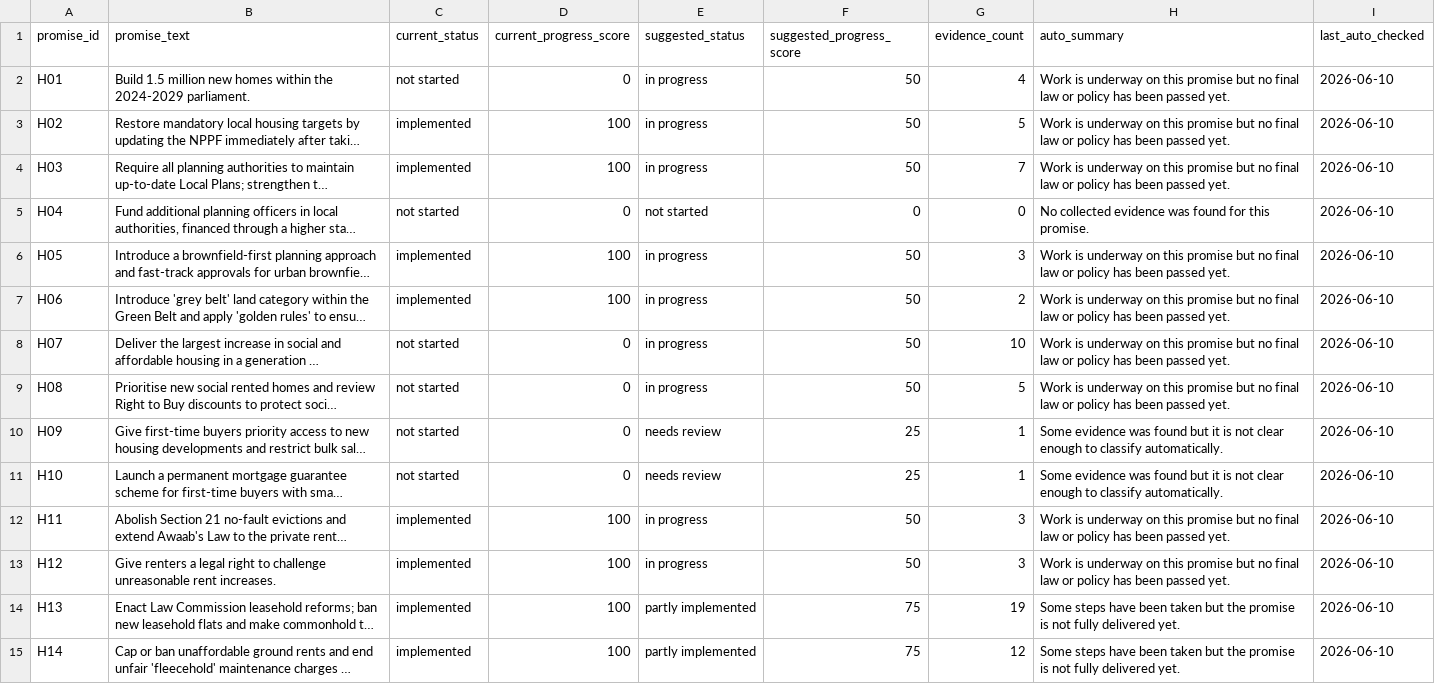
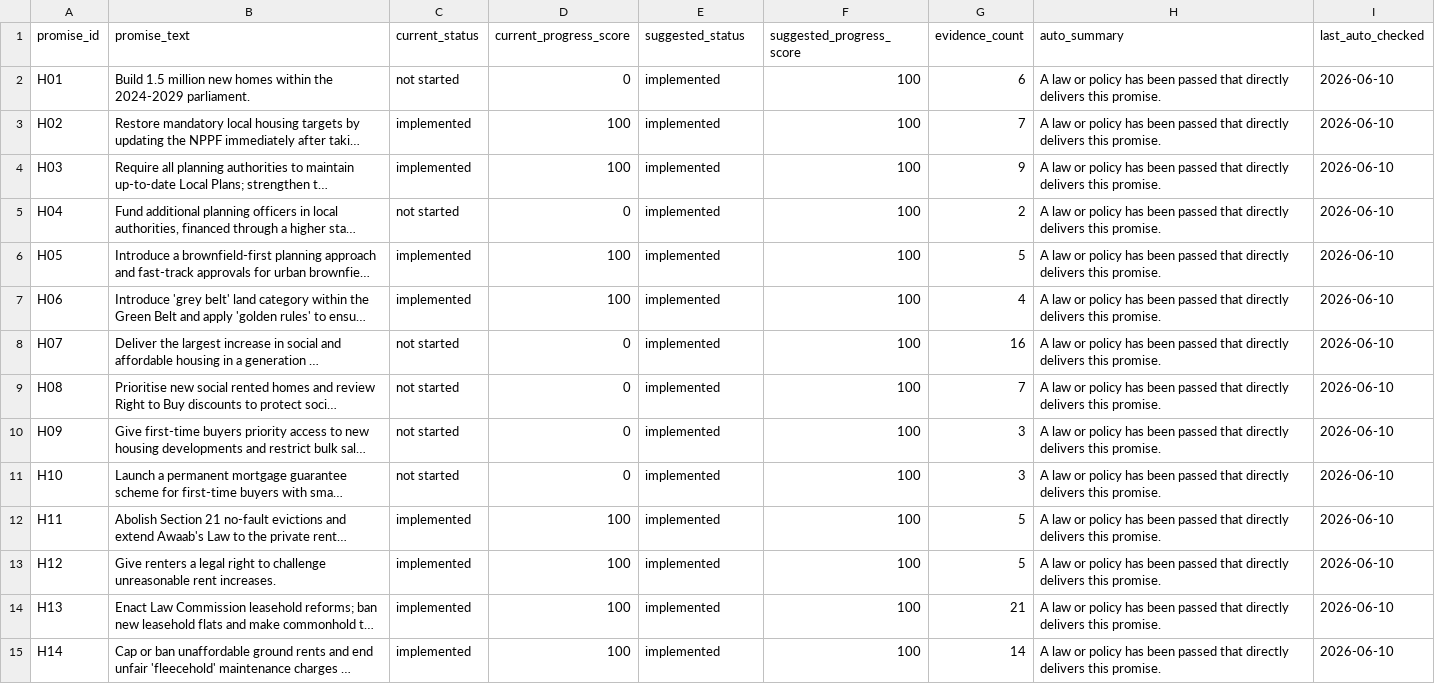
Before and after one commit to darkoutsideale-dev/uk-labour-promise-tracker, a CSV file: promise-tracker-website/data/promise_status_suggestions.csv, drawn as a sheet; only a part is shown; long unchanged cells end in …; the diff covers the shown part only; the diff names each change by its address in the sheet, - before the commit and + after, or states it on an @@ line.

```diff
--- a/promise-tracker-website/data/promise_status_suggestions.csv
+++ b/promise-tracker-website/data/promise_status_suggestions.csv
-E2:E4 (suggested_status): in progress
+E2:E4 (suggested_status): implemented
-F2:F4 (suggested_progress_score): 50
+F2:F4 (suggested_progress_score): 100
-G2 (evidence_count): 4
+G2 (evidence_count): 6
-H2:H4 (auto_summary): Work is underway on this promise but no final law or policy has been passed yet.
+H2:H4 (auto_summary): A law or policy has been passed that directly delivers this promise.
-G3 (evidence_count): 5
+G3 (evidence_count): 7
-G4 (evidence_count): 7
+G4 (evidence_count): 9
-E5 (suggested_status): not started
+E5 (suggested_status): implemented
-F5 (suggested_progress_score): 0
+F5 (suggested_progress_score): 100
-G5 (evidence_count): 0
+G5 (evidence_count): 2
-H5 (auto_summary): No collected evidence was found for this promise.
+H5 (auto_summary): A law or policy has been passed that directly delivers this promise.
-E6:E9 (suggested_status): in progress
+E6:E9 (suggested_status): implemented
-F6:F9 (suggested_progress_score): 50
+F6:F9 (suggested_progress_score): 100
-G6 (evidence_count): 3
+G6 (evidence_count): 5
-H6:H9 (auto_summary): Work is underway on this promise but no final law or policy has been passed yet.
+H6:H9 (auto_summary): A law or policy has been passed that directly delivers this promise.
-G7 (evidence_count): 2
+G7 (evidence_count): 4
-G8 (evidence_count): 10
+G8 (evidence_count): 16
-G9 (evidence_count): 5
+G9 (evidence_count): 7
-E10:E11 (suggested_status): needs review
+E10:E11 (suggested_status): implemented
-F10:F11 (suggested_progress_score): 25
+F10:F11 (suggested_progress_score): 100
-G10:G11 (evidence_count): 1
+G10:G11 (evidence_count): 3
-H10:H11 (auto_summary): Some evidence was found but it is not clear enough to classify automatically.
+H10:H11 (auto_summary): A law or policy has been passed that directly delivers this promise.
-E12:E13 (suggested_status): in progress
+E12:E13 (suggested_status): implemented
-F12:F13 (suggested_progress_score): 50
+F12:F13 (suggested_progress_score): 100
-G12:G13 (evidence_count): 3
+G12:G13 (evidence_count): 5
-H12:H13 (auto_summary): Work is underway on this promise but no final law or policy has been passed yet.
+H12:H13 (auto_summary): A law or policy has been passed that directly delivers this promise.
-E14:E15 (suggested_status): partly implemented
+E14:E15 (suggested_status): implemented
-F14:F15 (suggested_progress_score): 75
+F14:F15 (suggested_progress_score): 100
-G14 (evidence_count): 19
+G14 (evidence_count): 21
-H14:H15 (auto_summary): Some steps have been taken but the promise is not fully delivered yet.
+H14:H15 (auto_summary): A law or policy has been passed that directly delivers this promise.
-G15 (evidence_count): 12
+G15 (evidence_count): 14
```
Also changed, not shown: 16 edited cells elsewhere in this file, 3 other files.
